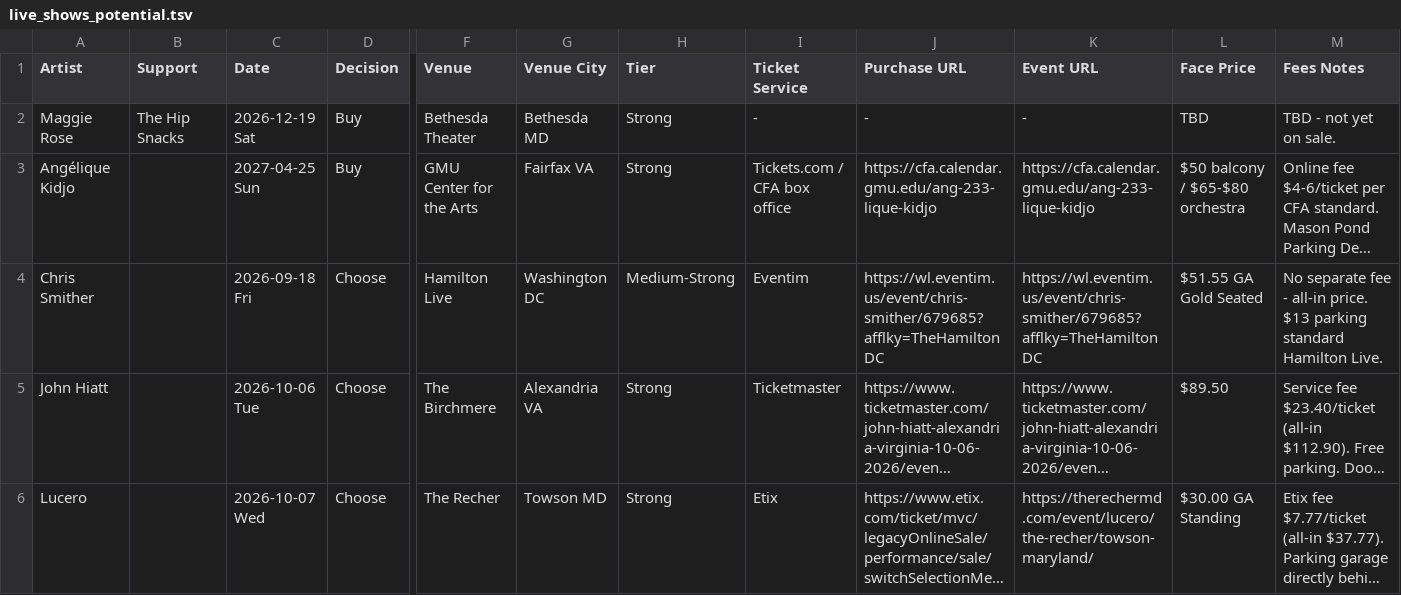
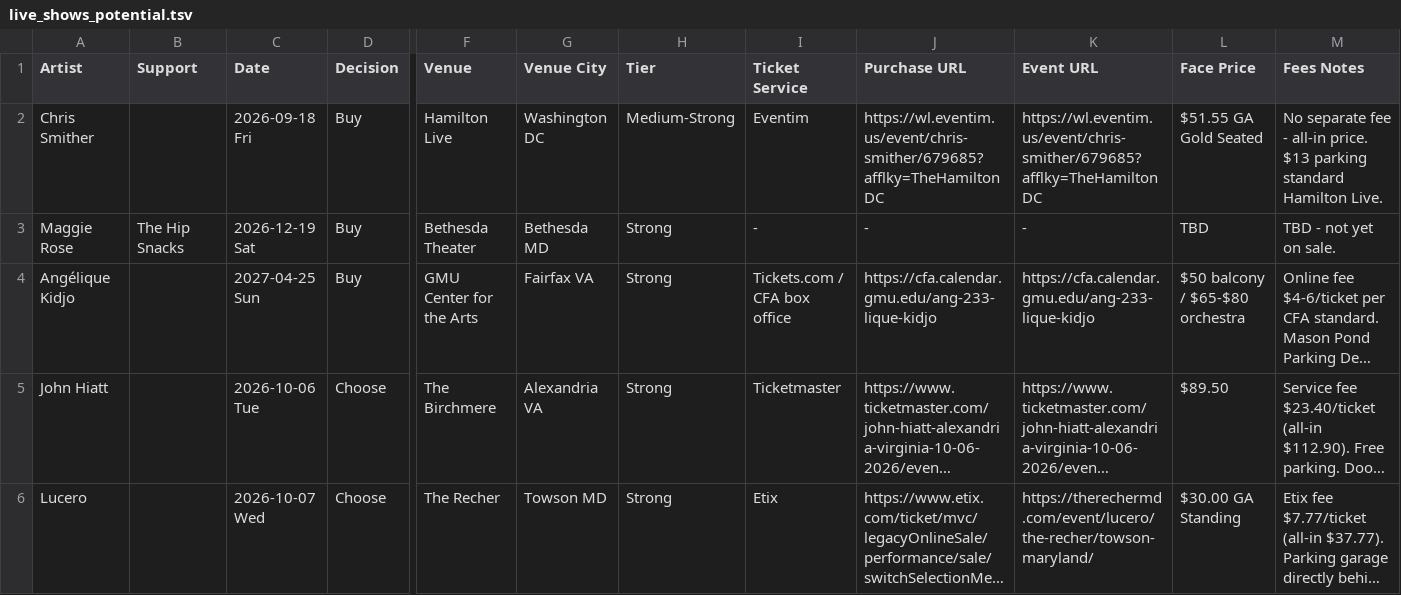
Before and after one commit to dan2bit/live-shows, a TSV file: data/live_shows_potential.tsv, drawn as a sheet; only a part is shown, gaps mark what is left out; long unchanged cells end in …; removed rows and columns are numbered as before the commit, all else as after; rows hold the shown columns only; the diff names each change by its address in the sheet, - before the commit and + after, or states it on an @@ line.

Commit message:
potential: update Chris Smither decision

```diff
--- a/data/live_shows_potential.tsv
+++ b/data/live_shows_potential.tsv
+row 2: Chris Smither |  | 2026-09-18 Fri | Buy | Hamilton Live | Washington DC | Medium-Strong | Eventim | https://wl.eventim.us/event/chris-smither/679685?afflky=TheHamiltonDC | https://wl.eventim.us/event/chris-smither/679685?afflky=TheHamiltonDC | $51.55 GA Gold Seated | No separate fee - all-in price. $13 parking standard Hamilton Live.
-row 4: Chris Smither |  | 2026-09-18 Fri | Choose | Hamilton Live | Washington DC | Medium-Strong | Eventim | https://wl.eventim.us/event/chris-smither/679685?afflky=TheHamiltonDC | https://wl.eventim.us/event/chris-smither/679685?afflky=TheHamiltonDC | $51.55 GA Gold Seated | No separate fee - all-in price. $13 parking standard Hamilton Live.
```
